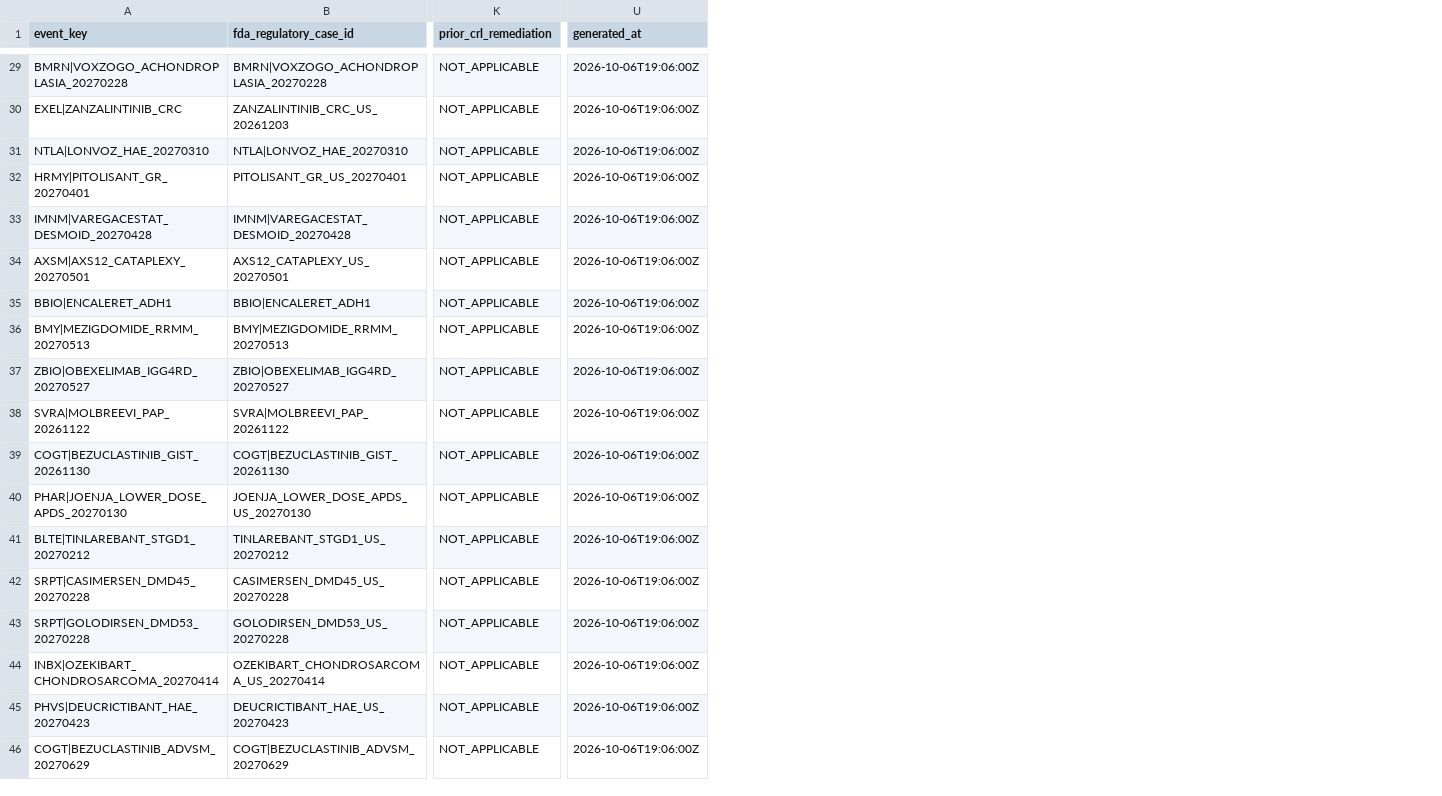
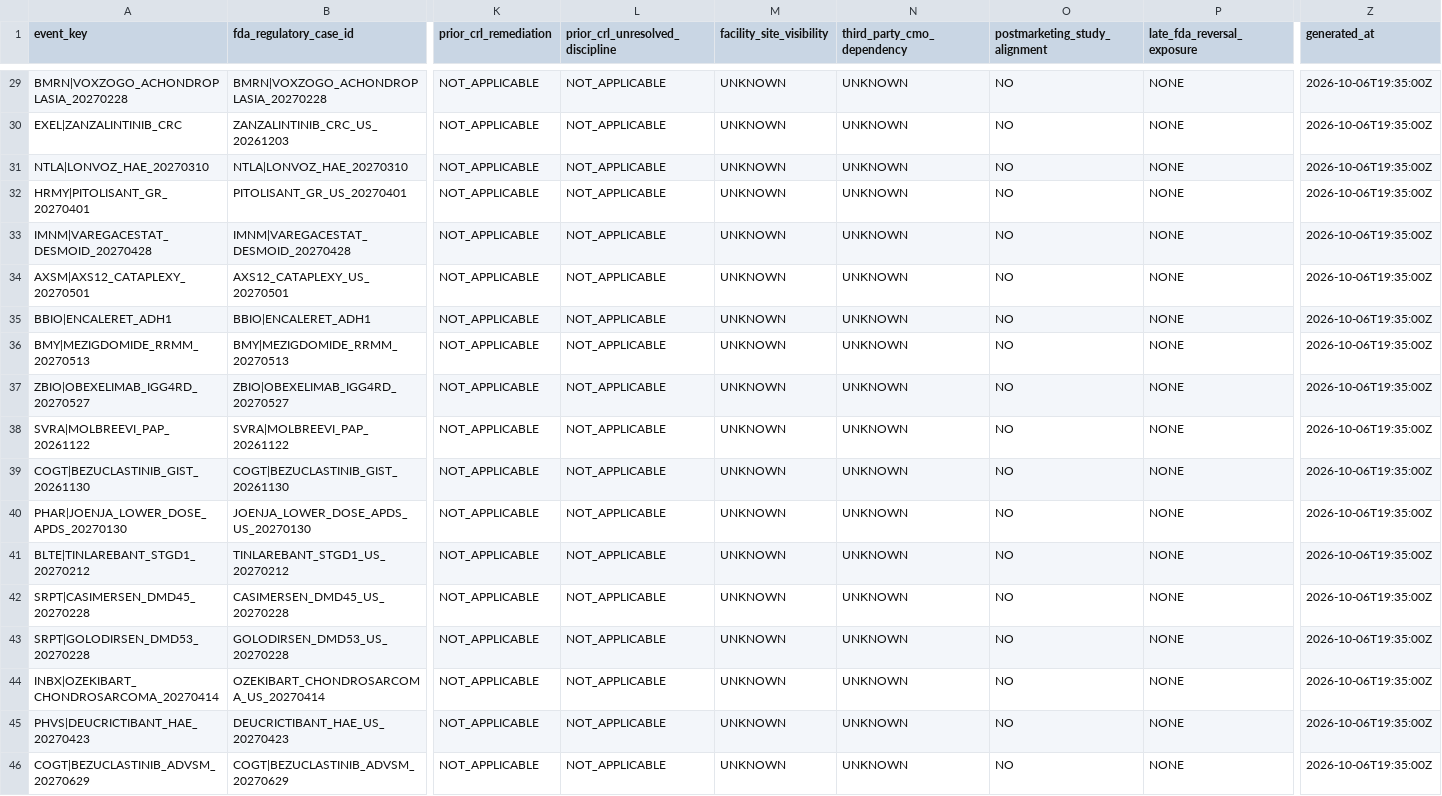
Before and after one commit to pdufa/pdufa-command-center, a CSV file: data/fda_regulatory_signal_monitor.csv, drawn as a sheet; only a part is shown, gaps mark what is left out; addresses are those after the commit; the diff covers the shown part only; the diff names each change by its address in the sheet, - before the commit and + after, or states it on an @@ line.

```diff
--- a/data/fda_regulatory_signal_monitor.csv
+++ b/data/fda_regulatory_signal_monitor.csv
+column L (prior_crl_unresolved_discipline), rows 29-46: all NOT_APPLICABLE
+column M (facility_site_visibility), rows 29-46: all UNKNOWN
+column N (third_party_cmo_dependency), rows 29-46: all UNKNOWN
+column O (postmarketing_study_alignment), rows 29-46: all NO
+column P (late_fda_reversal_exposure), rows 29-46: all NONE
-Z29:Z46 (generated_at): 2026-10-06T19:06:00Z
+Z29:Z46 (generated_at): 2026-10-06T19:35:00Z
```
Also changed, not shown: 30 edited cells elsewhere in this file.
